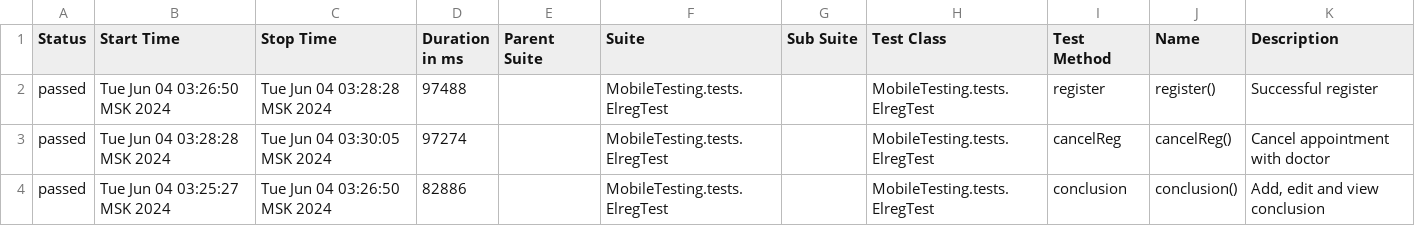
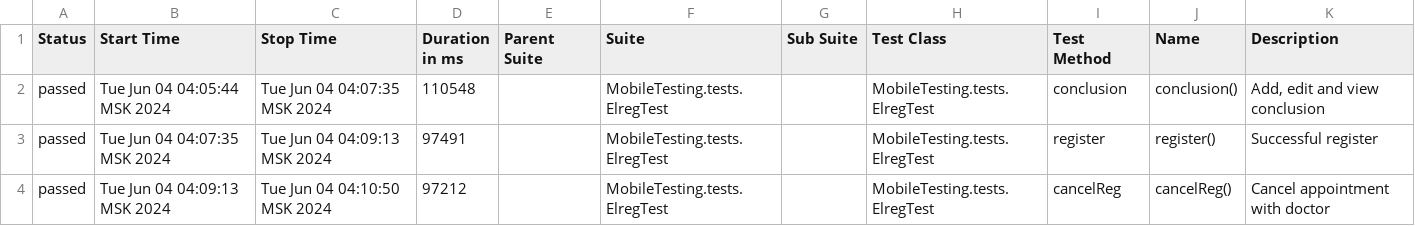
Before and after one commit to devops-ot/allure, a CSV file: data/suites.csv, drawn as a sheet.

Commit message:
ElregTest

```diff
--- a/data/suites.csv
+++ b/data/suites.csv
@@ -1,4 +1,4 @@
 "Status","Start Time","Stop Time","Duration in ms","Parent Suite","Suite","Sub Suite","Test Class","Test Method","Name","Description"
-"passed","Tue Jun 04 03:26:50 MSK 2024","Tue Jun 04 03:28:28 MSK 2024","97488","","MobileTesting.tests.ElregTest","","MobileTesting.tests.ElregTest","register","register()","Successful register"
-"passed","Tue Jun 04 03:28:28 MSK 2024","Tue Jun 04 03:30:05 MSK 2024","97274","","MobileTesting.tests.ElregTest","","MobileTesting.tests.ElregTest","cancelReg","cancelReg()","Cancel appointment with doctor"
-"passed","Tue Jun 04 03:25:27 MSK 2024","Tue Jun 04 03:26:50 MSK 2024","82886","","MobileTesting.tests.ElregTest","","MobileTesting.tests.ElregTest","conclusion","conclusion()","Add, edit and view conclusion"
+"passed","Tue Jun 04 04:05:44 MSK 2024","Tue Jun 04 04:07:35 MSK 2024","110548","","MobileTesting.tests.ElregTest","","MobileTesting.tests.ElregTest","conclusion","conclusion()","Add, edit and view conclusion"
+"passed","Tue Jun 04 04:07:35 MSK 2024","Tue Jun 04 04:09:13 MSK 2024","97491","","MobileTesting.tests.ElregTest","","MobileTesting.tests.ElregTest","register","register()","Successful register"
+"passed","Tue Jun 04 04:09:13 MSK 2024","Tue Jun 04 04:10:50 MSK 2024","97212","","MobileTesting.tests.ElregTest","","MobileTesting.tests.ElregTest","cancelReg","cancelReg()","Cancel appointment with doctor"
```
Also changed, not shown: 49 other files.
